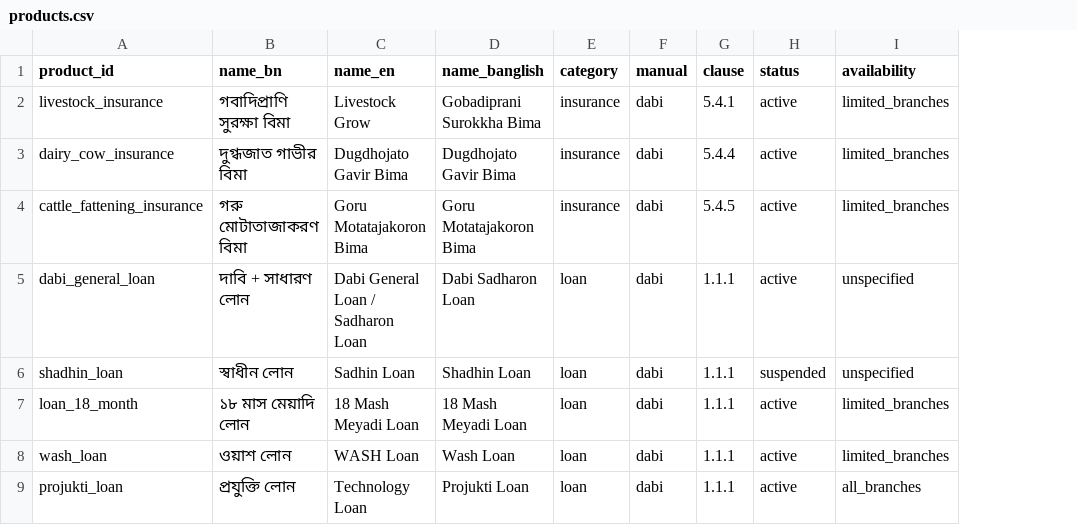
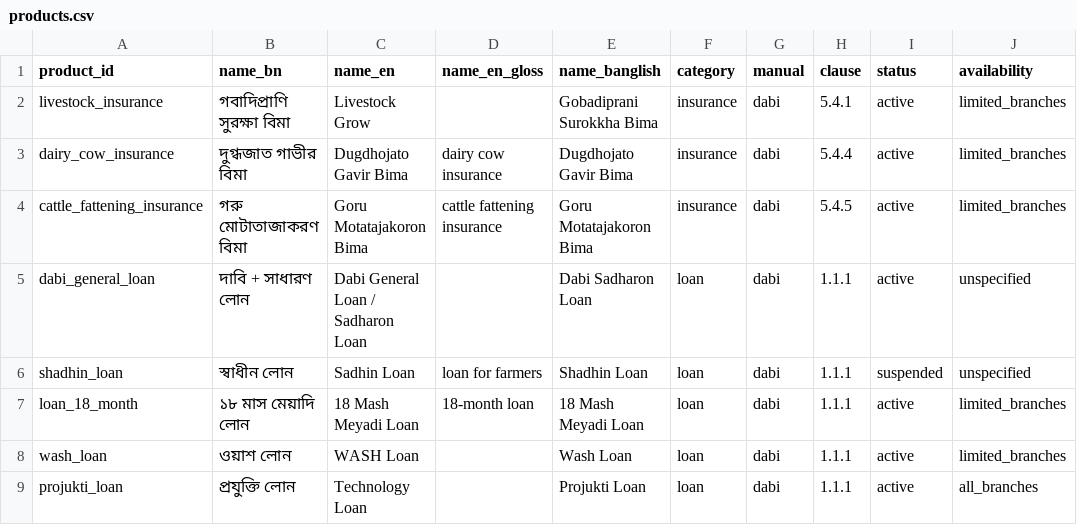
Before and after one commit to Sadman-Rahman25/bengali-faq-assistant, a CSV file: data/registry/products.csv, drawn as a sheet; only a part is shown; the diff names each change by its address in the sheet, - before the commit and + after, or states it on an @@ line.

Commit message:
FAQ review decisions: three approvals, glosses, titles, insurers, F-39
- F-33, F-35, F-48 approved in Bengali and English (Sadman Rahman),
  after the reviewer's edit to F-48 step 4 (kotha theke -> kothay theke).
- products.csv: new name_en_gloss column, filled for the 16 products
  whose name_en is Banglish. The FAQ English gives the gloss on the first
  mention in each question and answer: "Name (gloss; Bengali)".
  Translations of descriptive names; a short description from the manual
  for brand names (Sadhin, Nirvorota, Goti, Unmesh, Prottasha).
- Assistant Area Manager (AAM), Assistant Regional Manager (ARM).
- Insurers: full names in the English are the registry's PLC names
  (F-25, F-26, F-31, F-32); the Bengali keeps the manual's wording.
- F-46: the Banglish beside the literal translations.
- F-39 step 4, both languages, from dabi 5.3.4(kha) step 3: the Branch
  Accountant explains the receipt to the CDO, with the CDO's supervisor
  present. Bengali approval cancelled; fix_needed.
- faq_check.py: gloss and insurer checks, canaries from registry data;
  glosses are not counted as figures. Mutation-tested.
- test_faq.py: rows picked by state, not position, now that some
  English is approved.

```diff
--- a/data/registry/products.csv
+++ b/data/registry/products.csv
+column D (name_en_gloss), rows 3-7: dairy cow insurance | cattle fattening insurance |  | loan for farmers | 18-month loan
```
Also changed, not shown: data/faq/answers.csv, 3 other files.
